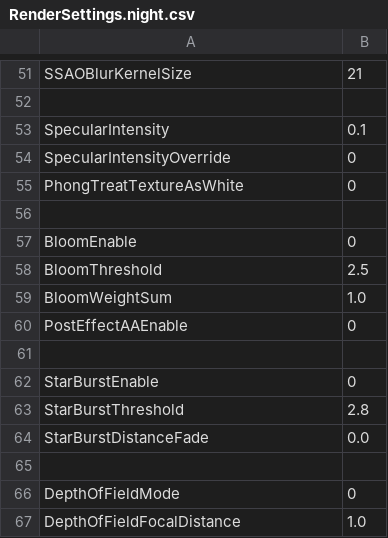
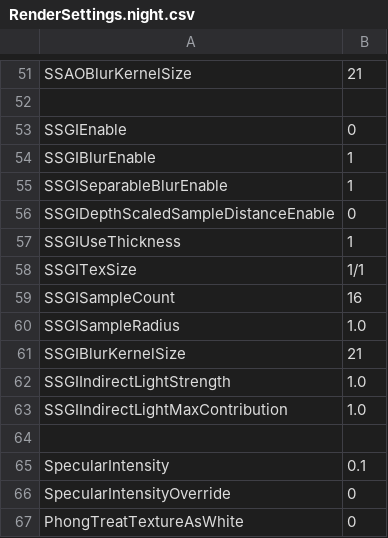
Before and after one commit to bibindon/RedFortressRender, a CSV file: Sample/RenderSettings.night.csv, drawn as a sheet; only a part is shown, gaps mark what is left out; the shorter side is filled out with more unchanged rows.

```diff
--- a/Sample/RenderSettings.night.csv
+++ b/Sample/RenderSettings.night.csv
@@ -52,2 +52,14 @@ SSAOBlurKernelSize,21
 ,
+SSGIEnable,0
+SSGIBlurEnable,1
+SSGISeparableBlurEnable,1
+SSGIDepthScaledSampleDistanceEnable,0
+SSGIUseThickness,1
+SSGITexSize,1/1
+SSGISampleCount,16
+SSGISampleRadius,1.0
+SSGIBlurKernelSize,21
+SSGIIndirectLightStrength,1.0
+SSGIIndirectLightMaxContribution,1.0
+,
 SpecularIntensity,0.1
```
Also changed, not shown: Sample/RenderSettings.csv, Sample/RenderSettings.light.csv, 15 other files.
